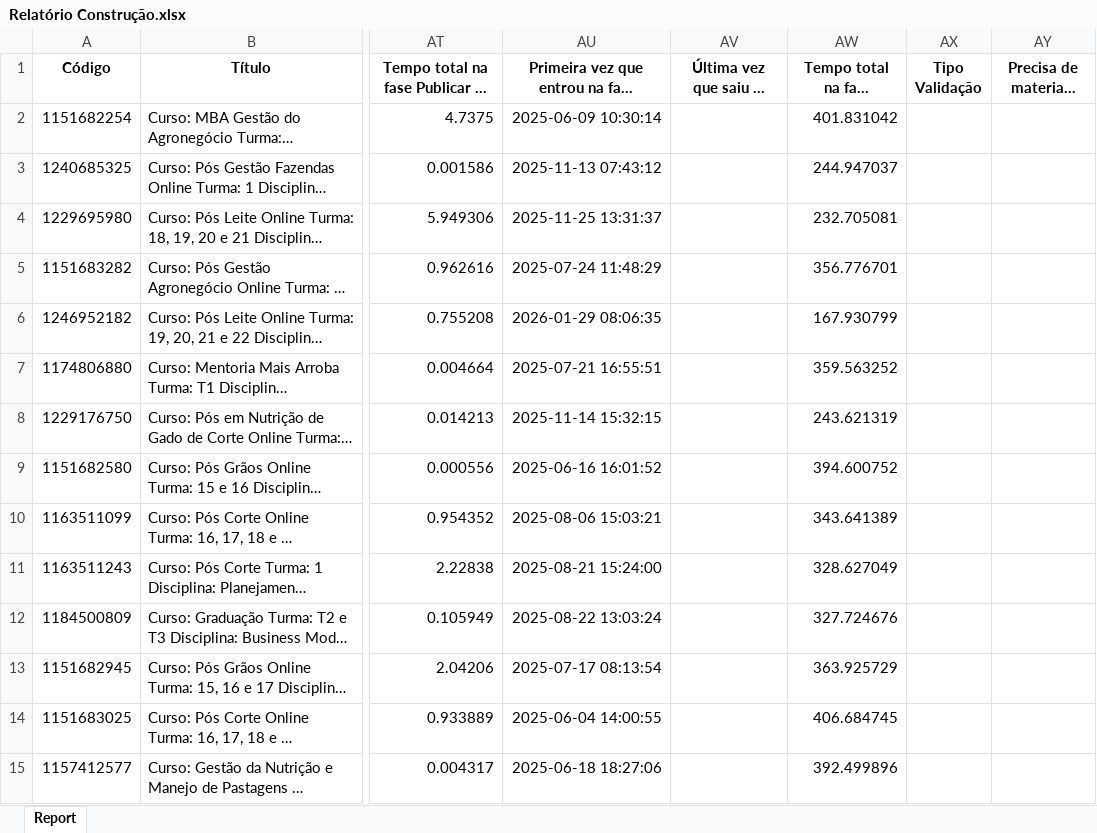
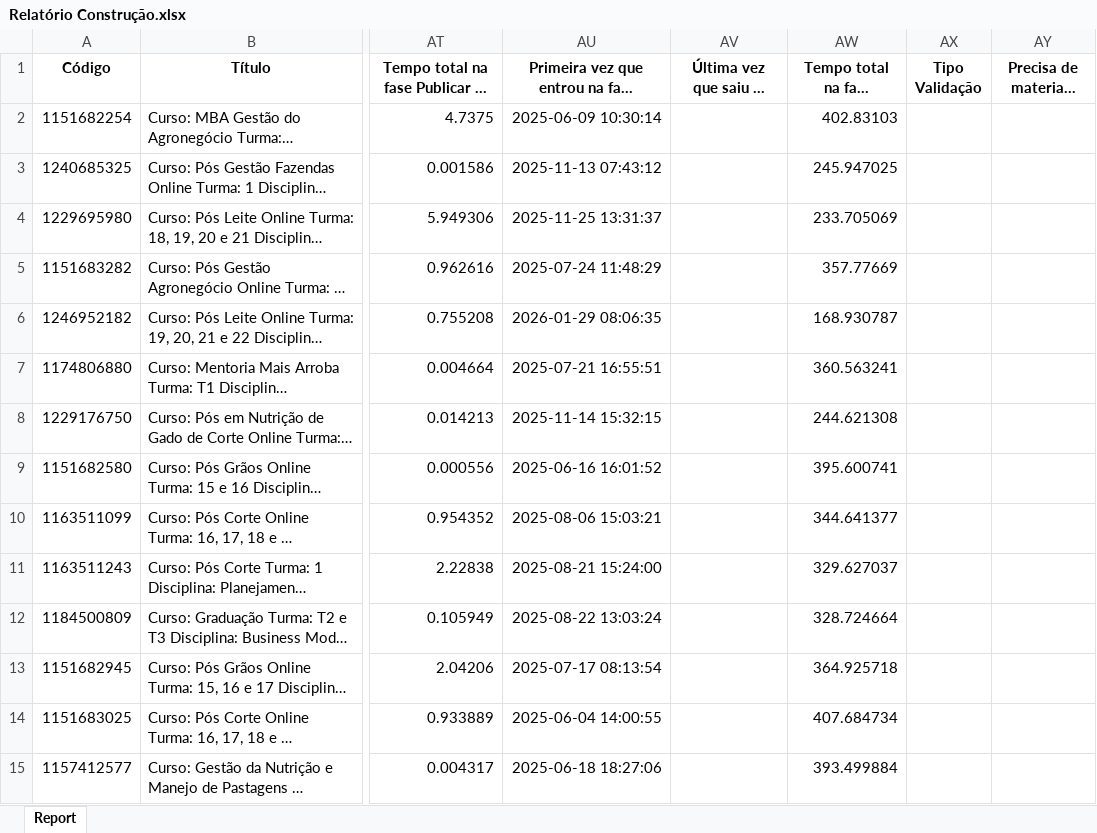
Before and after one commit to rogerberchembrock-blip/temp-pipefy-constru-o, an Excel workbook: Relatório Construção.xlsx, sheet Report, drawn as a sheet; only a part is shown, gaps mark what is left out; long unchanged cells end in …; values as stored, in another font and other column widths than the file's, no borders; charts and pictures not drawn; the diff covers the shown part only; the diff names each change by its address in the sheet, - before the commit and + after, or states it on an @@ line.

Commit message:
Atualização automática dos relatórios consolidados

```diff
--- a/Relatório Construção.xlsx (sheet Report)
+++ b/Relatório Construção.xlsx (sheet Report)
-AW2: 401.831042
+AW2: 402.83103
-AW3: 244.947037
+AW3: 245.947025
-AW4: 232.705081
+AW4: 233.705069
-AW5: 356.776701
+AW5: 357.77669
-AW6: 167.930799
+AW6: 168.930787
-AW7: 359.563252
+AW7: 360.563241
-AW8: 243.621319
+AW8: 244.621308
-AW9: 394.600752
+AW9: 395.600741
-AW10: 343.641389
+AW10: 344.641377
-AW11: 328.627049
+AW11: 329.627037
-AW12: 327.724676
+AW12: 328.724664
-AW13: 363.925729
+AW13: 364.925718
-AW14: 406.684745
+AW14: 407.684734
-AW15: 392.499896
+AW15: 393.499884
```
Also changed, not shown: 1 added row, 1 removed row and 893 edited cells elsewhere in this sheet.
